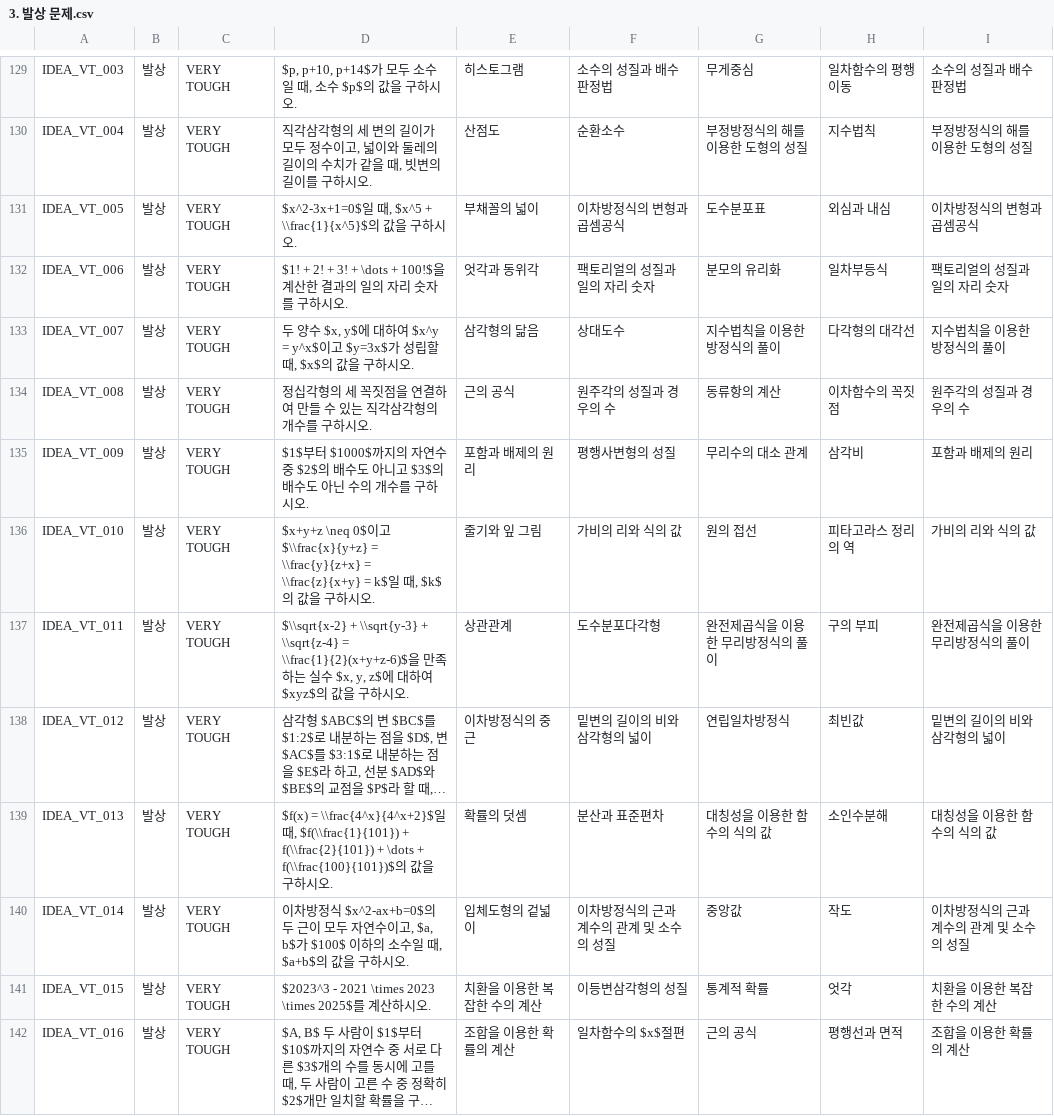
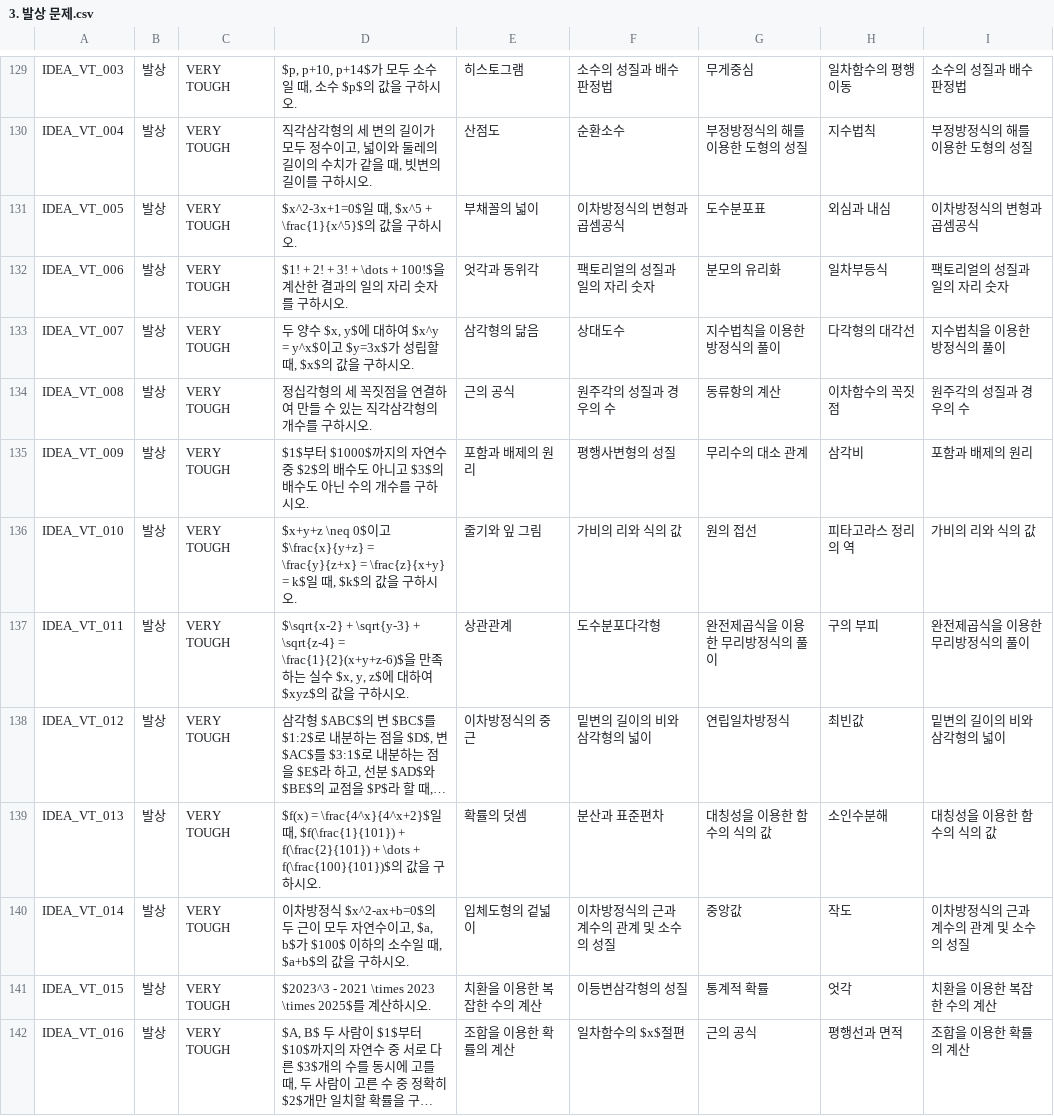
Before and after one commit to Hanshin-OSS-Hub/capstone25-four-idiots, a CSV file: backend/data/3. 발상 문제.csv, drawn as a sheet; only a part is shown, gaps mark what is left out; long unchanged cells end in …; the diff covers the shown part only; the diff names each change by its address in the sheet, - before the commit and + after, or states it on an @@ line.

Commit message:
Update 3. 발상 문제.csv

```diff
--- a/backend/data/3. 발상 문제.csv
+++ b/backend/data/3. 발상 문제.csv
-D131: …$x^5 + \\frac{1}{x^5}$의…
+D131: …$x^5 + \frac{1}{x^5}$의…
-D136: …고 $\\frac{x}{y+z} = \\frac{y}{z+x} = \\frac{z}{x+y} = k$…
+D136: …고 $\frac{x}{y+z} = \frac{y}{z+x} = \frac{z}{x+y} = k$…
-D137: $\\sqrt{x-2} + \\sqrt{y-3} + \\sqrt{z-4} = \\frac{1}{2}(x+y+z-6)$을…
+D137: $\sqrt{x-2} + \sqrt{y-3} + \sqrt{z-4} = \frac{1}{2}(x+y+z-6)$을…
-D139: $f(x) = \\frac{4^x}{4^x+2}$일 때, $f(\\frac{1}{101}) + f(\\frac{2}{101}) + \dots + f(\\frac{100}{101})$의…
+D139: $f(x) = \frac{4^x}{4^x+2}$일 때, $f(\frac{1}{101}) + f(\frac{2}{101}) + \dots + f(\frac{100}{101})$의…
```
Also changed, not shown: 25 edited cells elsewhere in this file.
